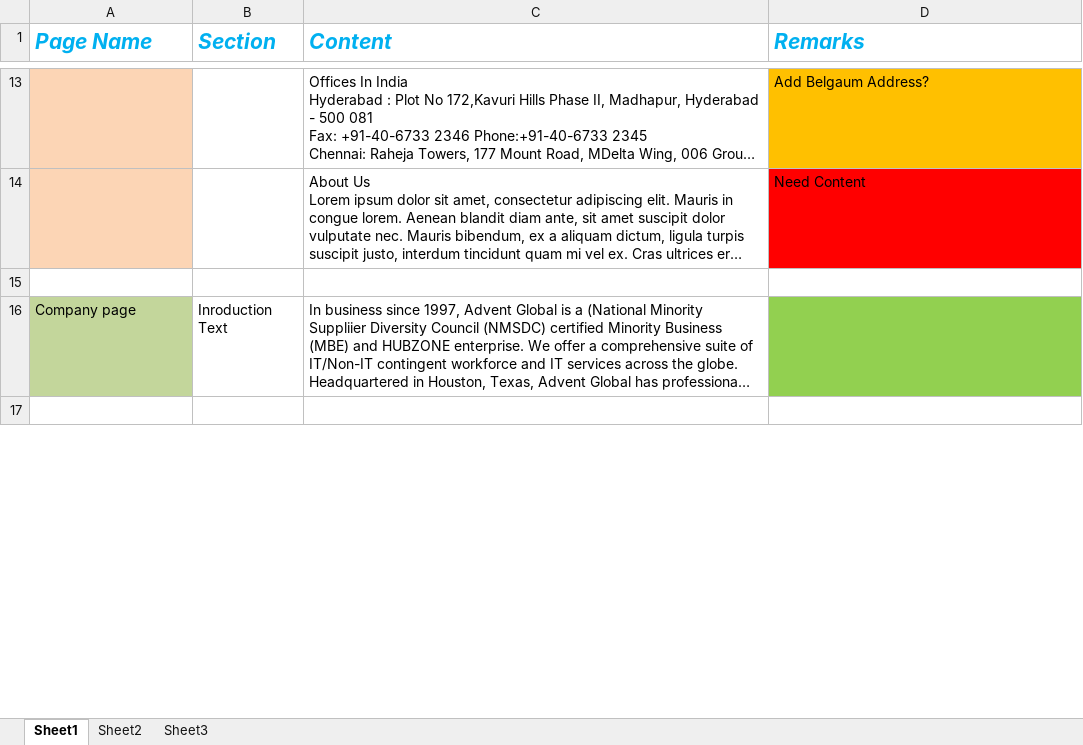
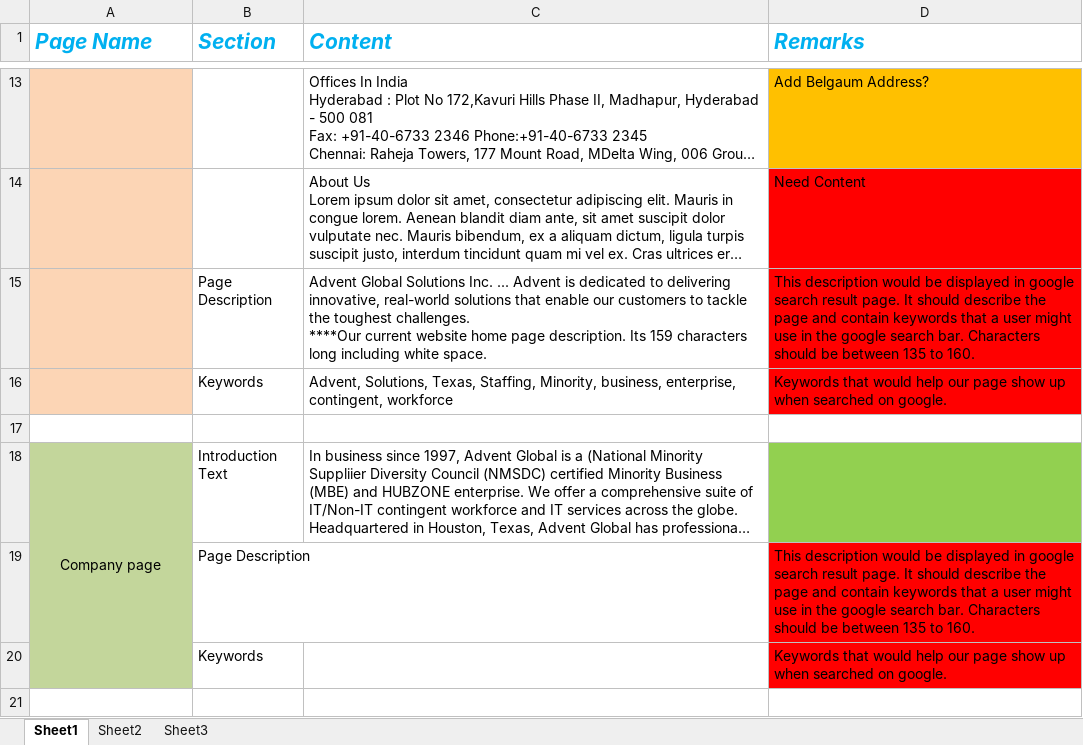
Before and after one commit to Agsbangalore/Agsbangalore.github.io, an Excel workbook: content/Website Content.xlsx, sheet Sheet1, drawn as a sheet; only a part is shown, gaps mark what is left out; long unchanged cells end in …; values as stored, in another font and other column widths than the file's, no borders; addresses are those after the commit; ↵ is a line break in a cell; the diff covers the shown part only; the diff names each change by its address in the sheet, - before the commit and + after, or states it on an @@ line.

Commit message:
added clients, removed social section, added disclaimer, terms n conditions, privacy policy

```diff
--- a/content/Website Content.xlsx (sheet Sheet1)
+++ b/content/Website Content.xlsx (sheet Sheet1)
+row 15:  | Page Description | Advent Global Solutions Inc. ... Advent is dedicated to delivering innovative, real-world solutions that enable our customers to tackle the toughest challenges. ↵ ****Our current website home page description. Its 159 characters long including white space. | This description would be displayed in google search result page. It should describe the page and contain keywords that a user might use in the google search bar. Characters should be between 135 to 160.
+row 16:  | Keywords | Advent, Solutions, Texas, Staffing, Minority, business, enterprise, contingent, workforce | Keywords that would help our page show up when searched on google.
-A18 alignment: left
+A18 alignment: center
+A18:A20 merged
-B18 (Section): Inroduction Text
+B18 (Section): Introduction Text
+row 19:  | Page Description |  | This description would be displayed in google search result page. It should describe the page and contain keywords that a user might use in the google search bar. Characters should be between 135 to 160.
+row 20:  | Keywords |  | Keywords that would help our page show up when searched on google.
```
Also changed, not shown: 20 added rows, cell formats and merged cells elsewhere in this sheet, 25 other files.
